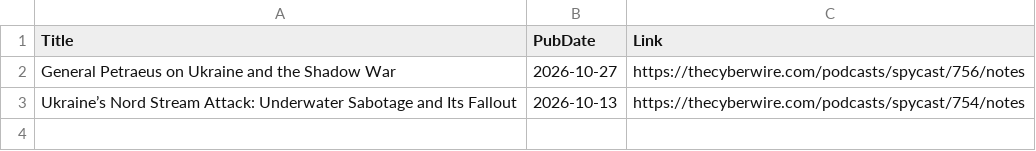
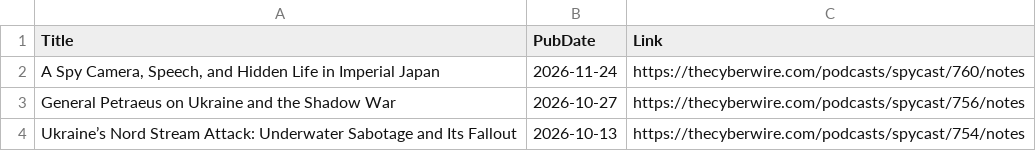
Before and after one commit to yusufaliozkan/zotero-intelligence-bibliography, a CSV file: monitor_podcasts.csv, drawn as a sheet.

```diff
--- a/monitor_podcasts.csv
+++ b/monitor_podcasts.csv
@@ -1,2 +1,3 @@
 Title,PubDate,Link
+"A Spy Camera, Speech, and Hidden Life in Imperial Japan",2026-11-24,https://thecyberwire.com/podcasts/spycast/760/notes
 General Petraeus on Ukraine and the Shadow War,2026-10-27,https://thecyberwire.com/podcasts/spycast/756/notes
```
Also changed, not shown: monitor_future.csv, monitor_last30.csv, 1 other file.
